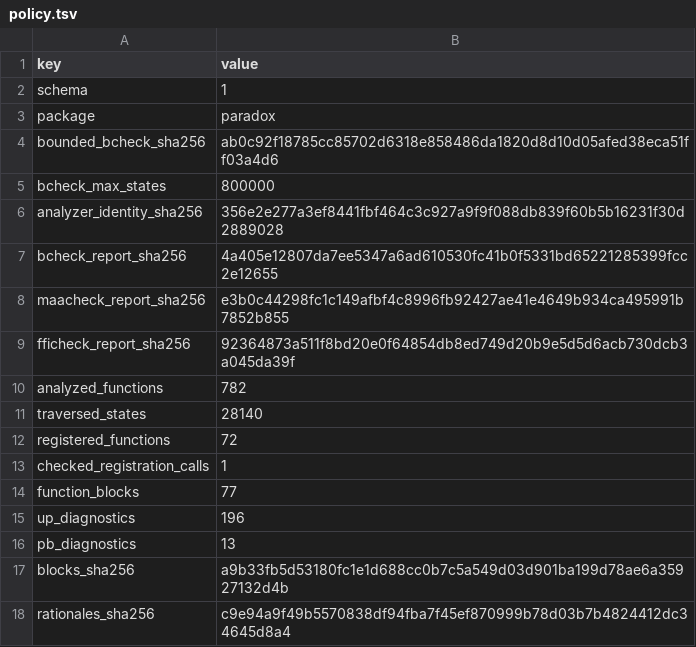
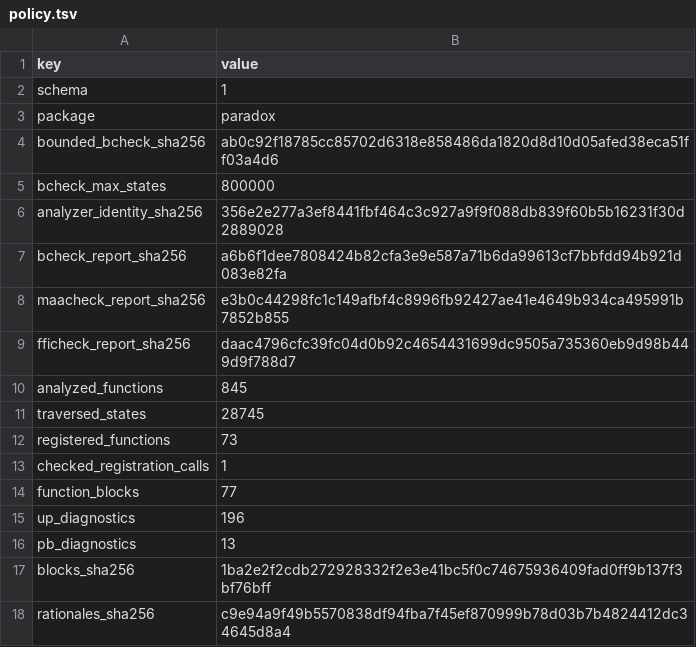
Before and after one commit to mlr-org/paradox, a TSV file: environment/rchk-bcheck-policy/policy.tsv, drawn as a sheet.

```diff
--- a/environment/rchk-bcheck-policy/policy.tsv
+++ b/environment/rchk-bcheck-policy/policy.tsv
@@ -6,8 +6,8 @@ bcheck_max_states	800000
 analyzer_identity_sha256	356e2e277a3ef8441fbf464c3c927a9f9f088db839f60b5b16231f30d2889028
-bcheck_report_sha256	4a405e12807da7ee5347a6ad610530fc41b0f5331bd65221285399fcc2e12655
+bcheck_report_sha256	a6b6f1dee7808424b82cfa3e9e587a71b6da99613cf7bbfdd94b921d083e82fa
 maacheck_report_sha256	e3b0c44298fc1c149afbf4c8996fb92427ae41e4649b934ca495991b7852b855
-fficheck_report_sha256	92364873a511f8bd20e0f64854db8ed749d20b9e5d5d6acb730dcb3a045da39f
-analyzed_functions	782
-traversed_states	28140
-registered_functions	72
+fficheck_report_sha256	daac4796cfc39fc04d0b92c4654431699dc9505a735360eb9d98b449d9f788d7
+analyzed_functions	845
+traversed_states	28745
+registered_functions	73
 checked_registration_calls	1
@@ -16,3 +16,3 @@ up_diagnostics	196
 pb_diagnostics	13
-blocks_sha256	a9b33fb5d53180fc1e1d688cc0b7c5a549d03d901ba199d78ae6a35927132d4b
+blocks_sha256	1ba2e2f2cdb272928332f2e3e41bc5f0c74675936409fad0ff9b137f3bf76bff
 rationales_sha256	c9e94a9f49b5570838df94fba7f45ef870999b78d03b7b4824412dc34645d8a4
```
Also changed, not shown: compat/github-bridge-provenance.release-refresh-20260720.tsv, compat/github-snapshot.release-refresh-20260720.tsv, 8 other files.
